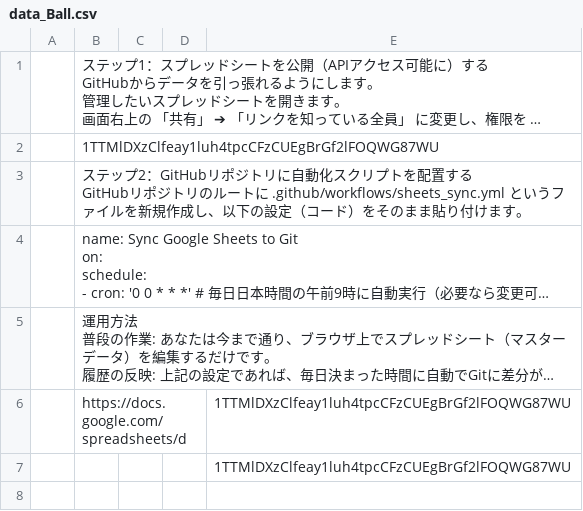
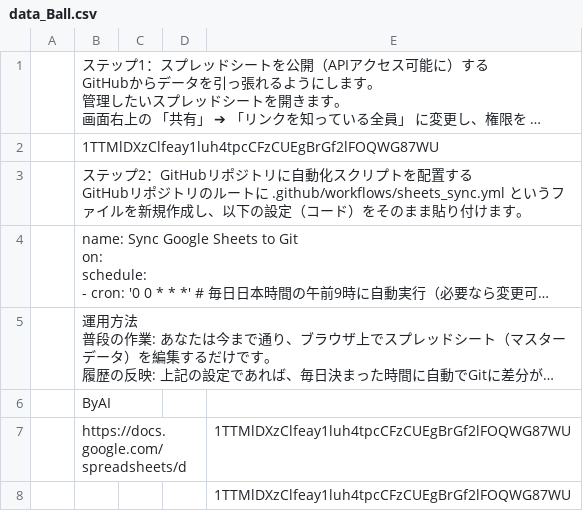
Before and after one commit to hiroto-kanjin/2605_firstGame-2026-05-27_01-23-42, a CSV file: data_Ball.csv, drawn as a sheet; long unchanged cells end in …; the diff names each change by its address in the sheet, - before the commit and + after, or states it on an @@ line.

```diff
--- a/data_Ball.csv
+++ b/data_Ball.csv
+row 6:  | ByAI
```
Also changed, not shown: data_Recipe.csv.
